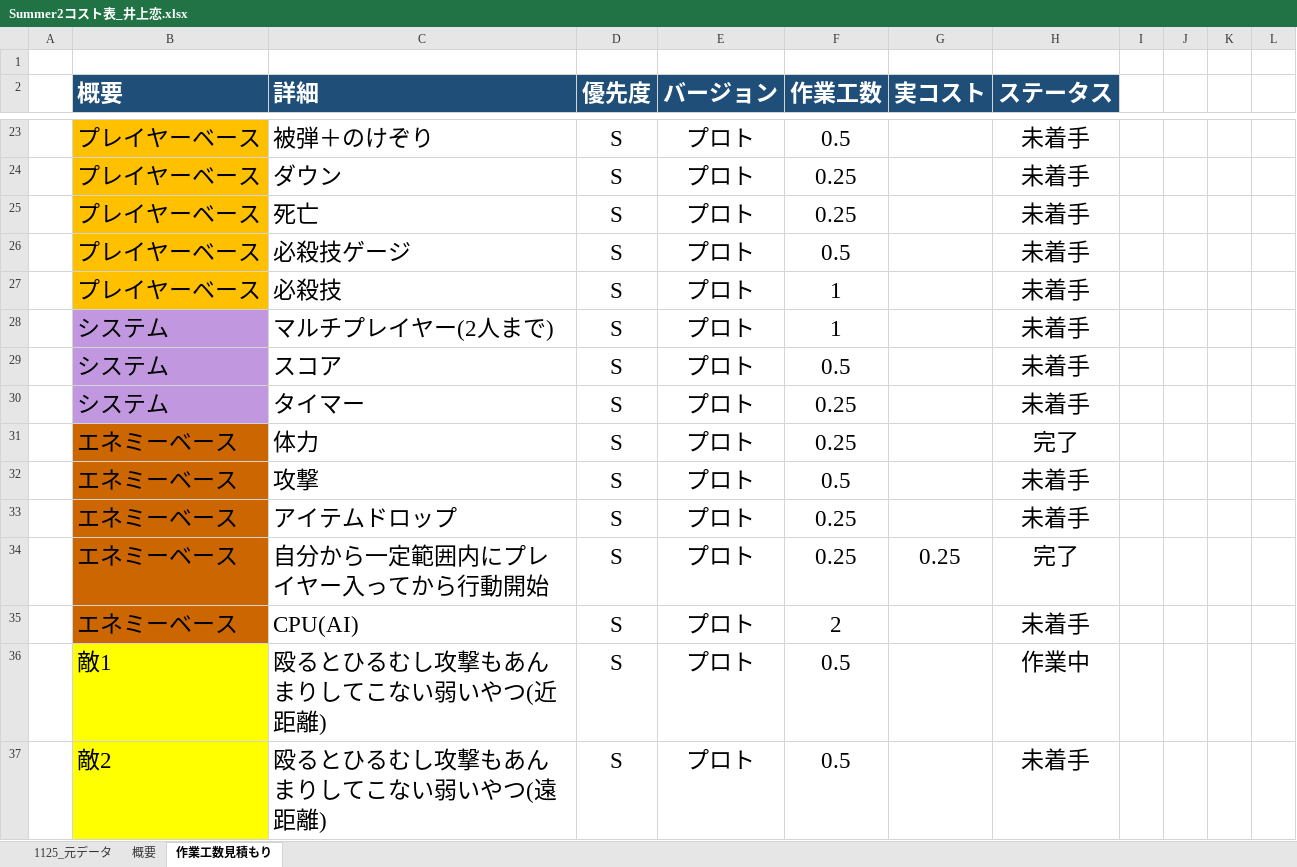
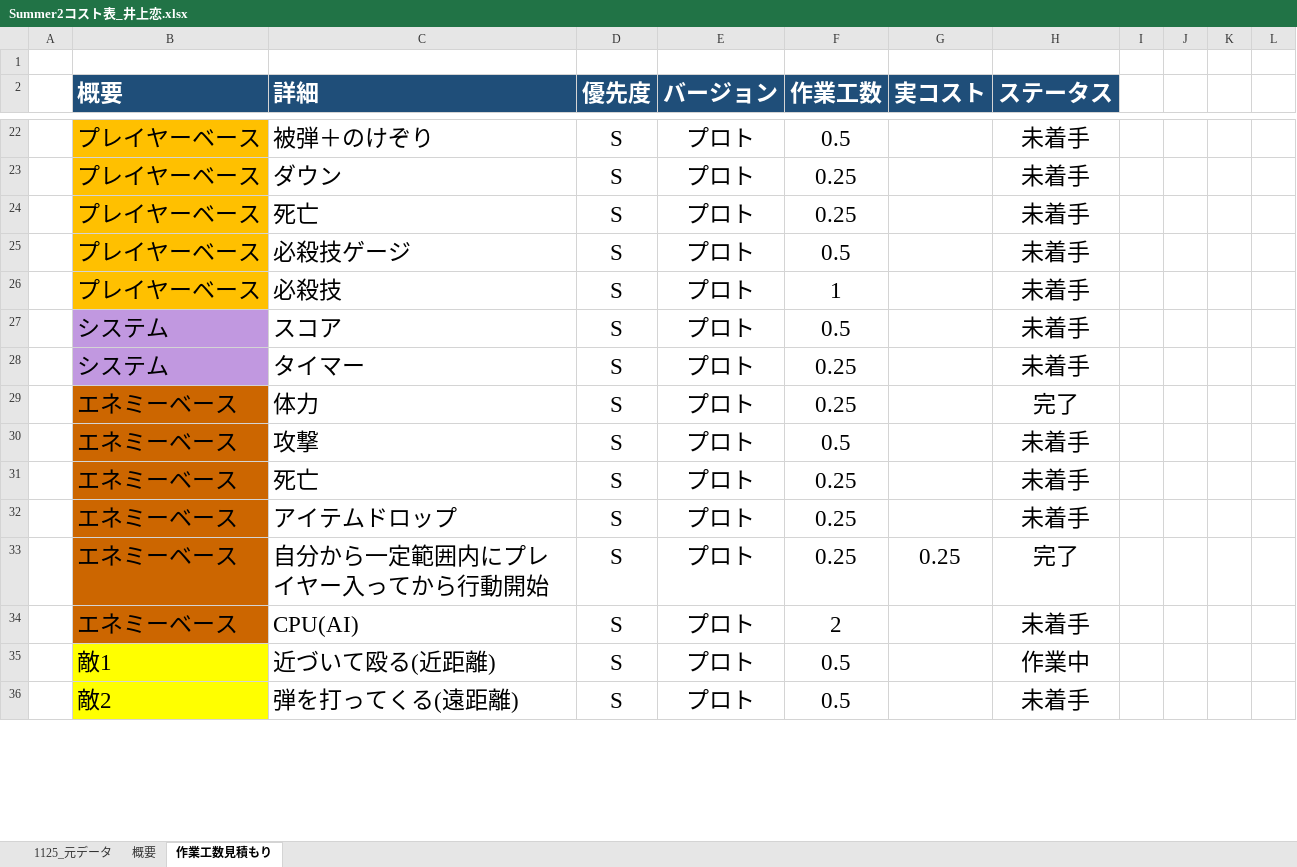
Before and after one commit to lovecap7/Summer2, an Excel workbook: Summer2コスト表_井上恋.xlsx, sheet 作業工数見積もり, drawn as a sheet; only a part is shown, gaps mark what is left out; values as stored, in another font and other column widths than the file's, no borders; removed rows and columns are numbered as before the commit, all else as after; the diff covers the shown part only; the diff names each change by its address in the sheet, - before the commit and + after, or states it on an @@ line.

Commit message:
up

```diff
--- a/Summer2コスト表_井上恋.xlsx (sheet 作業工数見積もり)
+++ b/Summer2コスト表_井上恋.xlsx (sheet 作業工数見積もり)
-row 28:  | システム | マルチプレイヤー(2人まで) | S | プロト | 1 |  | 未着手
+row 31:  | エネミーベース | 死亡 | S | プロト | 0.25 |  | 未着手
-C35 (詳細): 殴るとひるむし攻撃もあんまりしてこない弱いやつ(近距離)
+C35 (詳細): 近づいて殴る(近距離)
-C36 (詳細): 殴るとひるむし攻撃もあんまりしてこない弱いやつ(遠距離)
+C36 (詳細): 弾を打ってくる(遠距離)
```
Also changed, not shown: 6 added rows, 3 removed rows and 21 edited cells elsewhere in this sheet, sheet 概要, sheet 1125_元データ, formulas that keep their value.
